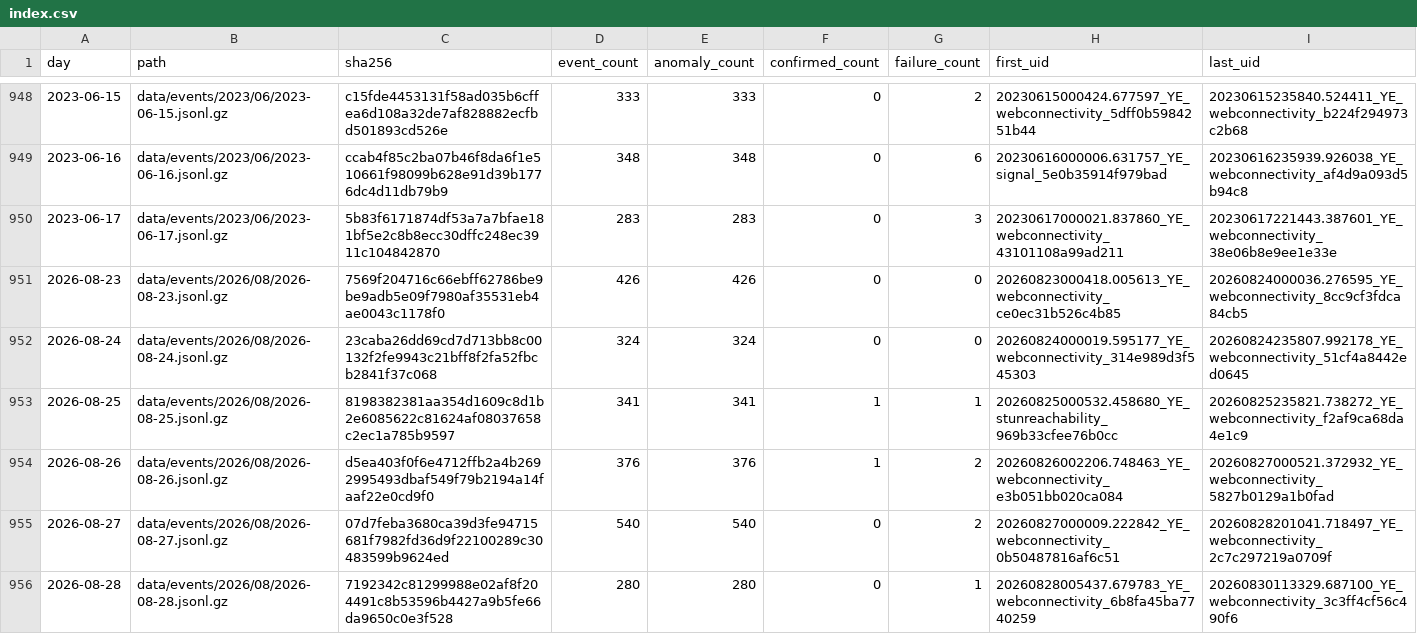
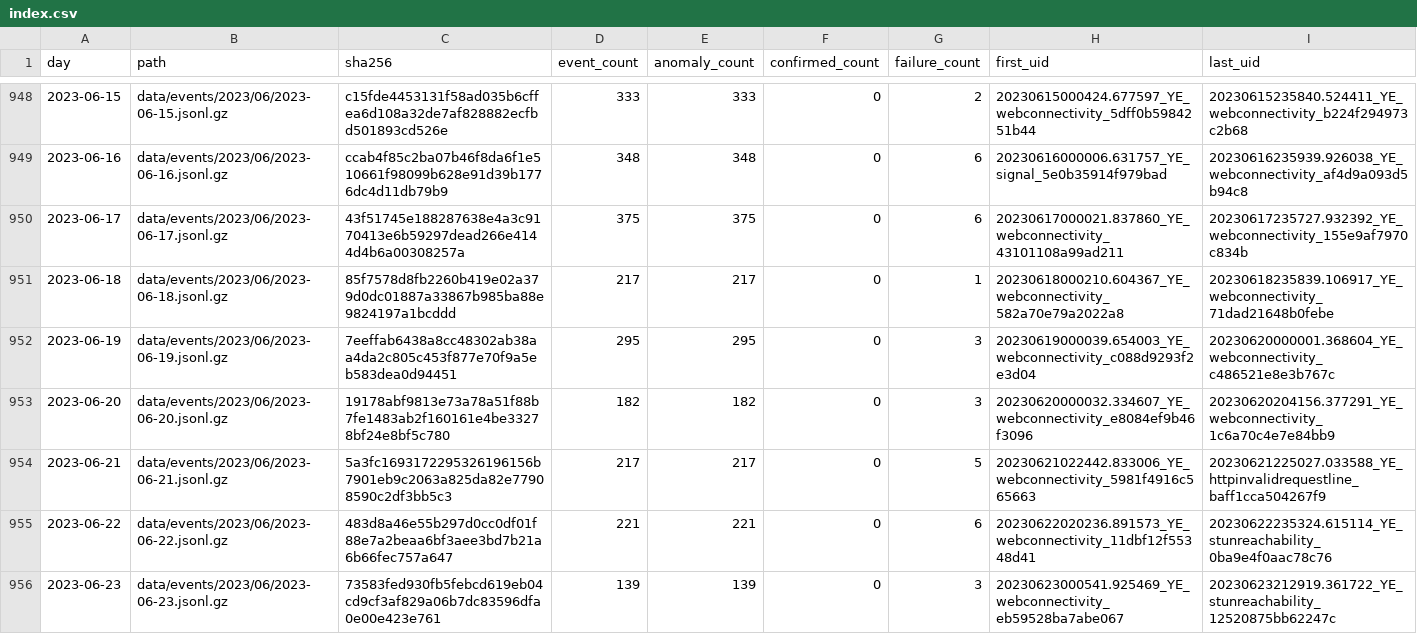
Before and after one commit to FreeTheDotYE/ye-censorship-evidence, a CSV file: data/events/index.csv, drawn as a sheet; only a part is shown, gaps mark what is left out; the shorter side is filled out with more unchanged rows; the diff covers the shown part only.

Commit message:
data: update OONI evidence

```diff
--- a/data/events/index.csv
+++ b/data/events/index.csv
@@ -949,2 +949,8 @@ day,path,sha256,event_count,anomaly_count,confirmed_count,failure_count,first_ui
 2023-06-16,data/events/2023/06/2023-06-16.jsonl.gz,ccab4f85c2ba07b46f8da6f1e510661f98099b628e91d39b1776dc4d11db79b9,348,348,0,6,20230616000006.631757_YE_signal_5e0b35914f979bad,20230616235939.926038_YE_webconnectivity_af4d9a093d5b94c8
-2023-06-17,data/events/2023/06/2023-06-17.jsonl.gz,5b83f6171874df53a7a7bfae181bf5e2c8b8ecc30dffc248ec3911c104842870,283,283,0,3,20230617000021.837860_YE_webconnectivity_43101108a99ad211,20230617221443.387601_YE_webconnectivity_38e06b8e9ee1e33e
+2023-06-17,data/events/2023/06/2023-06-17.jsonl.gz,43f51745e188287638e4a3c9170413e6b59297dead266e4144d4b6a00308257a,375,375,0,6,20230617000021.837860_YE_webconnectivity_43101108a99ad211,20230617235727.932392_YE_webconnectivity_155e9af7970c834b
+2023-06-18,data/events/2023/06/2023-06-18.jsonl.gz,85f7578d8fb2260b419e02a379d0dc01887a33867b985ba88e9824197a1bcddd,217,217,0,1,20230618000210.604367_YE_webconnectivity_582a70e79a2022a8,20230618235839.106917_YE_webconnectivity_71dad21648b0febe
+2023-06-19,data/events/2023/06/2023-06-19.jsonl.gz,7eeffab6438a8cc48302ab38aa4da2c805c453f877e70f9a5eb583dea0d94451,295,295,0,3,20230619000039.654003_YE_webconnectivity_c088d9293f2e3d04,20230620000001.368604_YE_webconnectivity_c486521e8e3b767c
+2023-06-20,data/events/2023/06/2023-06-20.jsonl.gz,19178abf9813e73a78a51f88b7fe1483ab2f160161e4be33278bf24e8bf5c780,182,182,0,3,20230620000032.334607_YE_webconnectivity_e8084ef9b46f3096,20230620204156.377291_YE_webconnectivity_1c6a70c4e7e84bb9
+2023-06-21,data/events/2023/06/2023-06-21.jsonl.gz,5a3fc1693172295326196156b7901eb9c2063a825da82e77908590c2df3bb5c3,217,217,0,5,20230621022442.833006_YE_webconnectivity_5981f4916c565663,20230621225027.033588_YE_httpinvalidrequestline_baff1cca504267f9
+2023-06-22,data/events/2023/06/2023-06-22.jsonl.gz,483d8a46e55b297d0cc0df01f88e7a2beaa6bf3aee3bd7b21a6b66fec757a647,221,221,0,6,20230622020236.891573_YE_webconnectivity_11dbf12f55348d41,20230622235324.615114_YE_stunreachability_0ba9e4f0aac78c76
+2023-06-23,data/events/2023/06/2023-06-23.jsonl.gz,73583fed930fb5febcd619eb04cd9cf3af829a06b7dc83596dfa0e00e423e761,139,139,0,3,20230623000541.925469_YE_webconnectivity_eb59528ba7abe067,20230623212919.361722_YE_stunreachability_12520875bb62247c
```
Also changed, not shown: 7 added rows and 8 edited cells elsewhere in this file, data/aggregates/daily_by_network.csv, data/aggregates/daily_by_test.csv, 19 other files.
